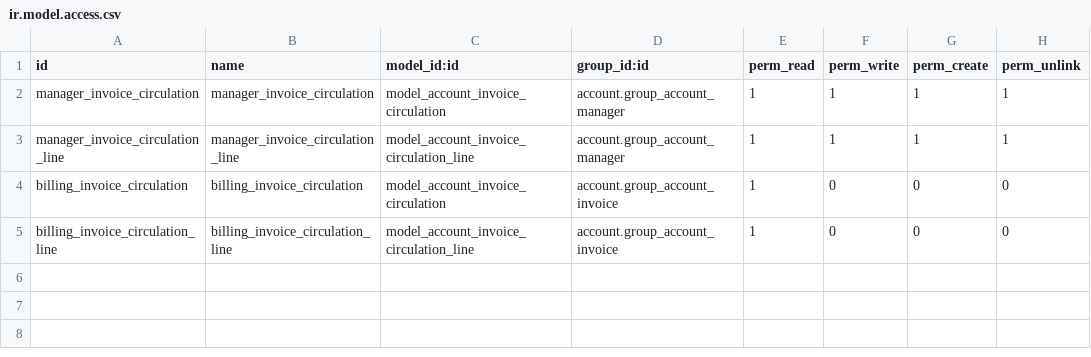
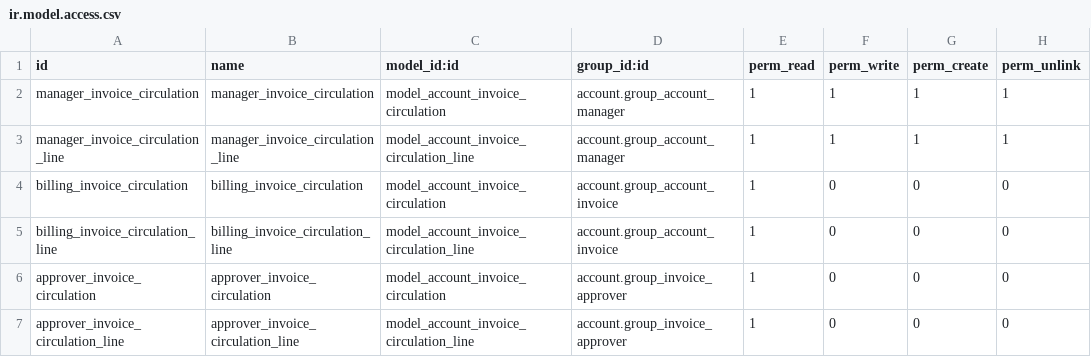
Before and after one commit to tawasta/account-invoicing, a CSV file: account_invoice_circulation/security/ir.model.access.csv, drawn as a sheet; the diff names each change by its address in the sheet, - before the commit and + after, or states it on an @@ line.

Commit message:
Add a separate invoice circulation security group

```diff
--- a/account_invoice_circulation/security/ir.model.access.csv
+++ b/account_invoice_circulation/security/ir.model.access.csv
+row 6: approver_invoice_circulation | approver_invoice_circulation | model_account_invoice_circulation | account.group_invoice_approver | 1 | 0 | 0 | 0
+row 7: approver_invoice_circulation_line | approver_invoice_circulation_line | model_account_invoice_circulation_line | account.group_invoice_approver | 1 | 0 | 0 | 0
```
Also changed, not shown: 4 other files.
